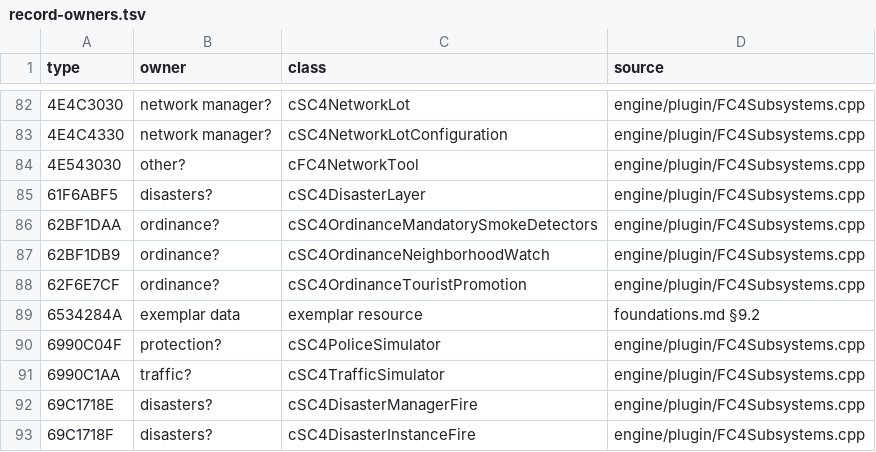
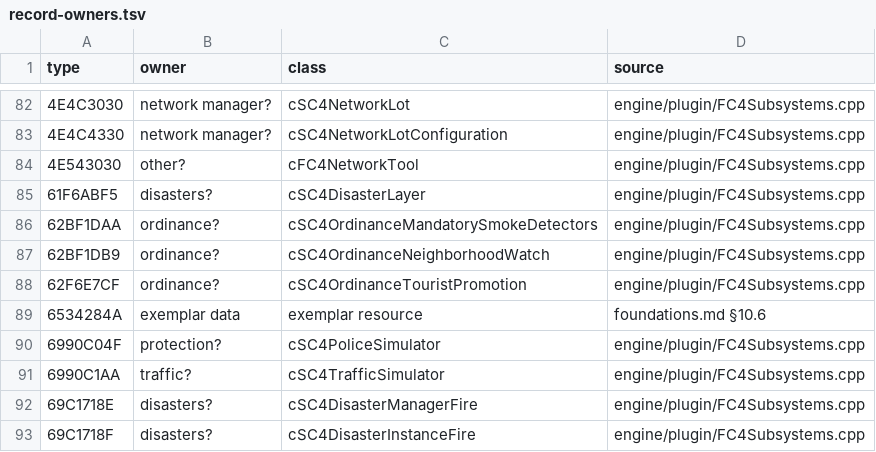
Before and after one commit to tloriato/OpenSC4, a TSV file: tools/record-owners.tsv, drawn as a sheet; only a part is shown, gaps mark what is left out.

```diff
--- a/tools/record-owners.tsv
+++ b/tools/record-owners.tsv
@@ -88,3 +88,3 @@ type	owner	class	source
 62F6E7CF	ordinance?	cSC4OrdinanceTouristPromotion	engine/plugin/FC4Subsystems.cpp
-6534284A	exemplar data	exemplar resource	foundations.md §9.2
+6534284A	exemplar data	exemplar resource	foundations.md §10.6
 6990C04F	protection?	cSC4PoliceSimulator	engine/plugin/FC4Subsystems.cpp
```
Also changed, not shown: 1 other file.
